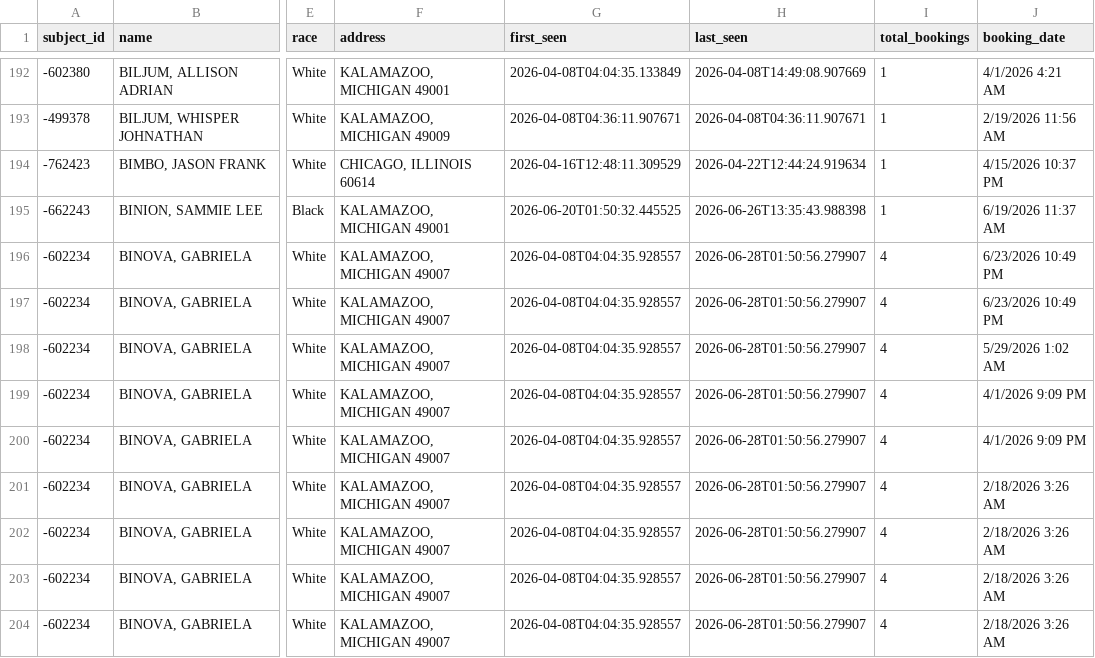
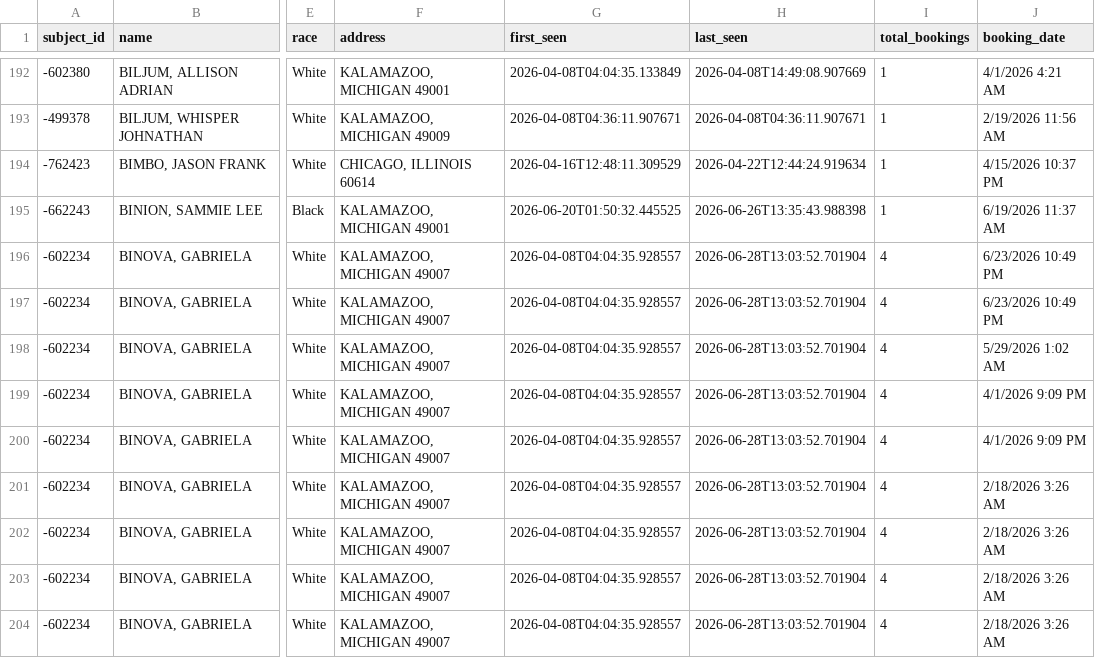
Before and after one commit to kalebwolfgang/kalamazoo-jail-scraper, a CSV file: jail_master.csv, drawn as a sheet; only a part is shown, gaps mark what is left out; the diff covers the shown part only; the diff names each change by its address in the sheet, - before the commit and + after, or states it on an @@ line.

```diff
--- a/jail_master.csv
+++ b/jail_master.csv
-H196:H204 (last_seen): 2026-06-28T01:50:56.279907
+H196:H204 (last_seen): 2026-06-28T13:03:52.701904
```
Also changed, not shown: 1 added row and 165 edited cells elsewhere in this file, 1 other file.
